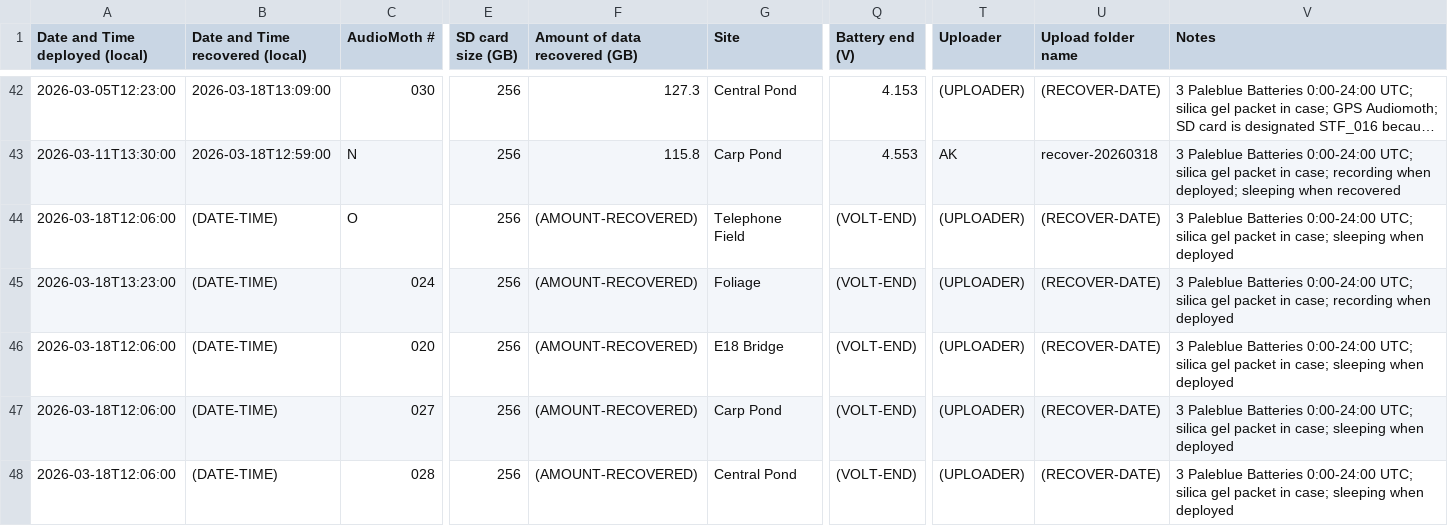
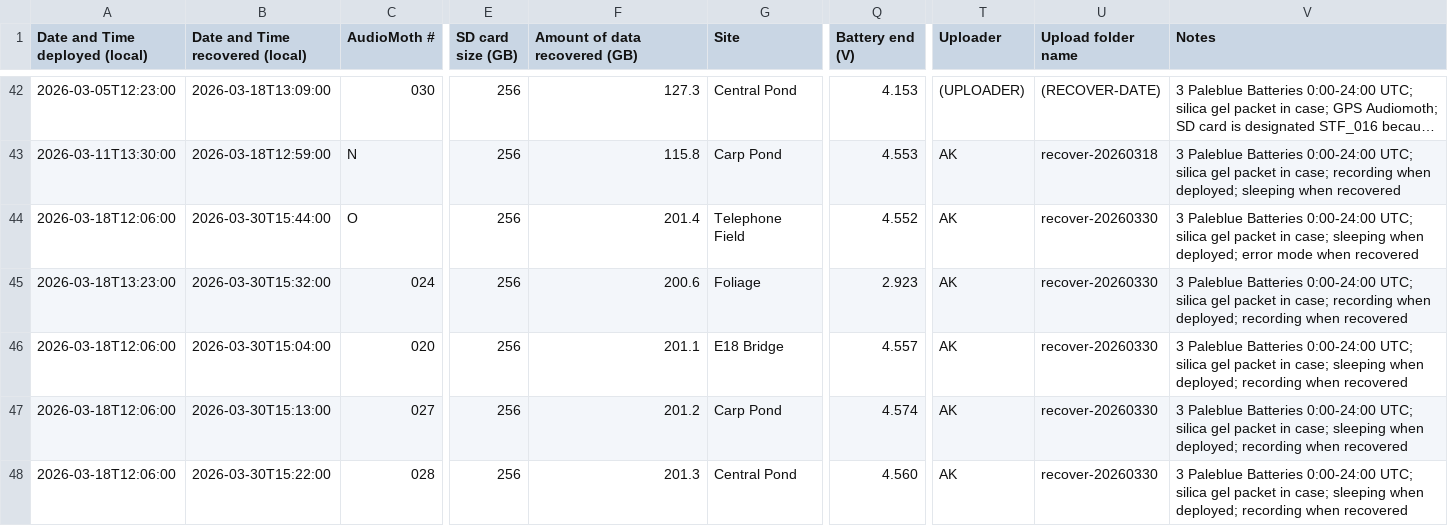
Before and after one commit to uw-echospace/ubna-field, a CSV file: field_records/ubna_2026.csv, drawn as a sheet; only a part is shown, gaps mark what is left out; long unchanged cells end in …; the diff covers the shown part only; the diff names each change by its address in the sheet, - before the commit and + after, or states it on an @@ line.

Commit message:
Added info for deploy-20260330

```diff
--- a/field_records/ubna_2026.csv
+++ b/field_records/ubna_2026.csv
-B44 (Date and Time recovered (local)): (DATE-TIME)
+B44 (Date and Time recovered (local)): 2026-03-30T15:44:00
-F44 (Amount of data recovered (GB)): (AMOUNT-RECOVERED)
+F44 (Amount of data recovered (GB)): 201.4
-Q44 (Battery end (V)): (VOLT-END)
+Q44 (Battery end (V)): 4.552
-T44:T48 (Uploader): (UPLOADER)
+T44:T48 (Uploader): AK
-U44:U48 (Upload folder name): (RECOVER-DATE)
+U44:U48 (Upload folder name): recover-20260330
-V44 (Notes): …sleeping when deployed
+V44 (Notes): …sleeping when deployed; error mode when recovered
-B45 (Date and Time recovered (local)): (DATE-TIME)
+B45 (Date and Time recovered (local)): 2026-03-30T15:32:00
-F45 (Amount of data recovered (GB)): (AMOUNT-RECOVERED)
+F45 (Amount of data recovered (GB)): 200.6
-Q45 (Battery end (V)): (VOLT-END)
+Q45 (Battery end (V)): 2.923
-V45 (Notes): …recording when deployed
+V45 (Notes): …recording when deployed; recording when recovered
-B46 (Date and Time recovered (local)): (DATE-TIME)
+B46 (Date and Time recovered (local)): 2026-03-30T15:04:00
-F46 (Amount of data recovered (GB)): (AMOUNT-RECOVERED)
+F46 (Amount of data recovered (GB)): 201.1
-Q46 (Battery end (V)): (VOLT-END)
+Q46 (Battery end (V)): 4.557
-V46:V48 (Notes): …sleeping when deployed
+V46:V48 (Notes): …sleeping when deployed; recording when recovered
-B47 (Date and Time recovered (local)): (DATE-TIME)
+B47 (Date and Time recovered (local)): 2026-03-30T15:13:00
-F47 (Amount of data recovered (GB)): (AMOUNT-RECOVERED)
+F47 (Amount of data recovered (GB)): 201.2
-Q47 (Battery end (V)): (VOLT-END)
+Q47 (Battery end (V)): 4.574
-B48 (Date and Time recovered (local)): (DATE-TIME)
+B48 (Date and Time recovered (local)): 2026-03-30T15:22:00
-F48 (Amount of data recovered (GB)): (AMOUNT-RECOVERED)
+F48 (Amount of data recovered (GB)): 201.3
-Q48 (Battery end (V)): (VOLT-END)
+Q48 (Battery end (V)): 4.560
```
Also changed, not shown: 5 added rows elsewhere in this file.
